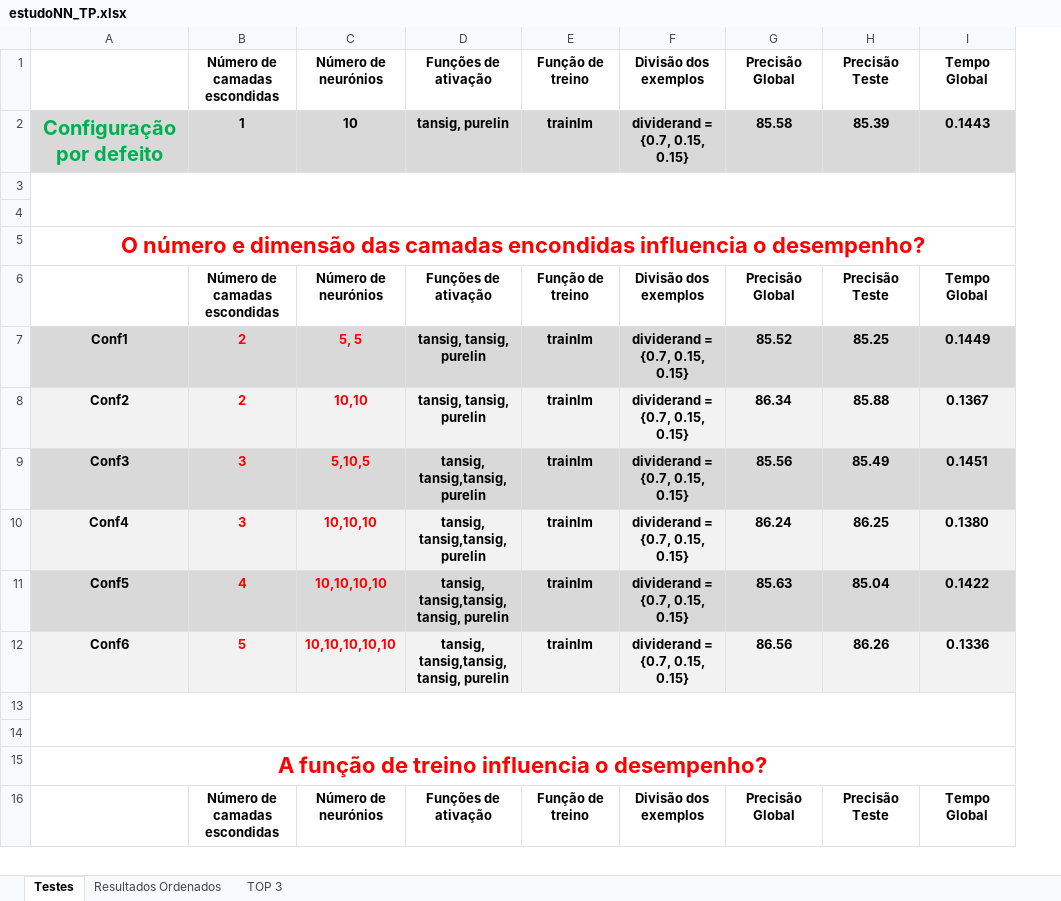
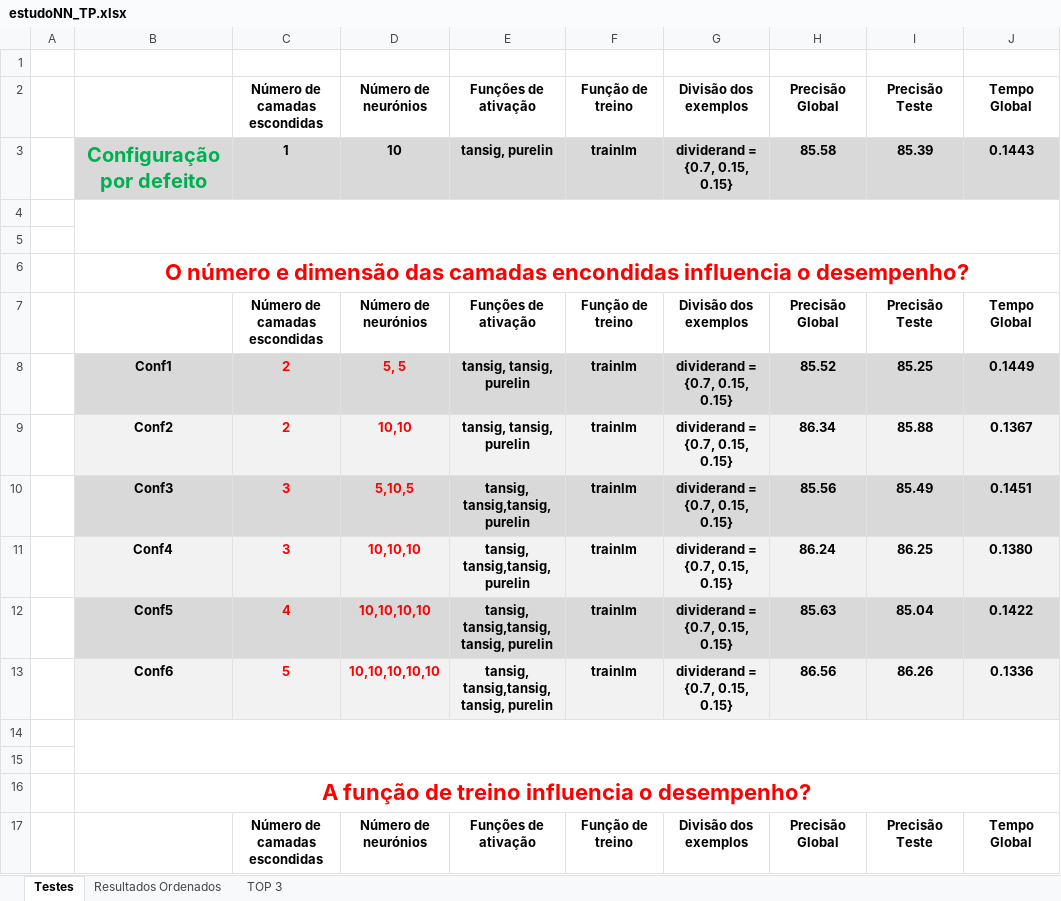
Before and after one commit to joaorosapaiss/Conhecimento-e-Raciocinio, an Excel workbook: estudoNN_TP.xlsx, sheet Testes, drawn as a sheet; only a part is shown; values as stored, in another font and other column widths than the file's, no borders; addresses are those after the commit; rows hold the shown columns only; ↵ is a line break in a cell; the diff covers the shown part only; the diff names each change by its address in the sheet, - before the commit and + after, or states it on an @@ line.

```diff
--- a/estudoNN_TP.xlsx (sheet Testes)
+++ b/estudoNN_TP.xlsx (sheet Testes)
+column A, empty
+row 1: (empty)
-G3 (Divisão dos exemplos): dividerand = {0.7, 0.15, 0.15}
+G3 (Divisão dos exemplos): dividerand = ↵ {0.7, 0.15, 0.15}
-G8:G13 (Divisão dos exemplos): dividerand = {0.7, 0.15, 0.15}
+G8:G13 (Divisão dos exemplos): dividerand = ↵ {0.7, 0.15, 0.15}
```
Also changed, not shown: 27 edited cells elsewhere in this sheet, 2 other files.
